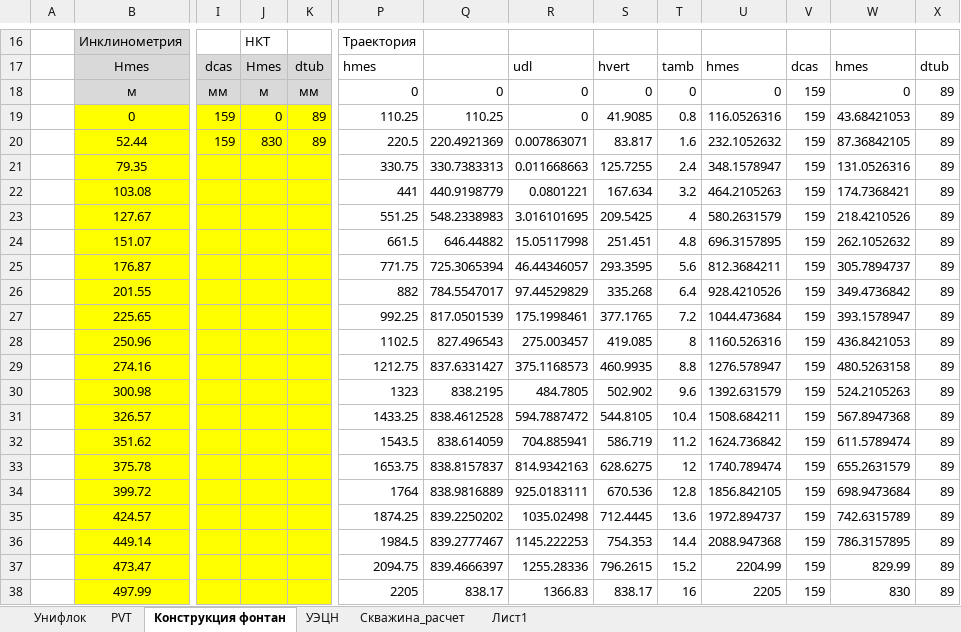
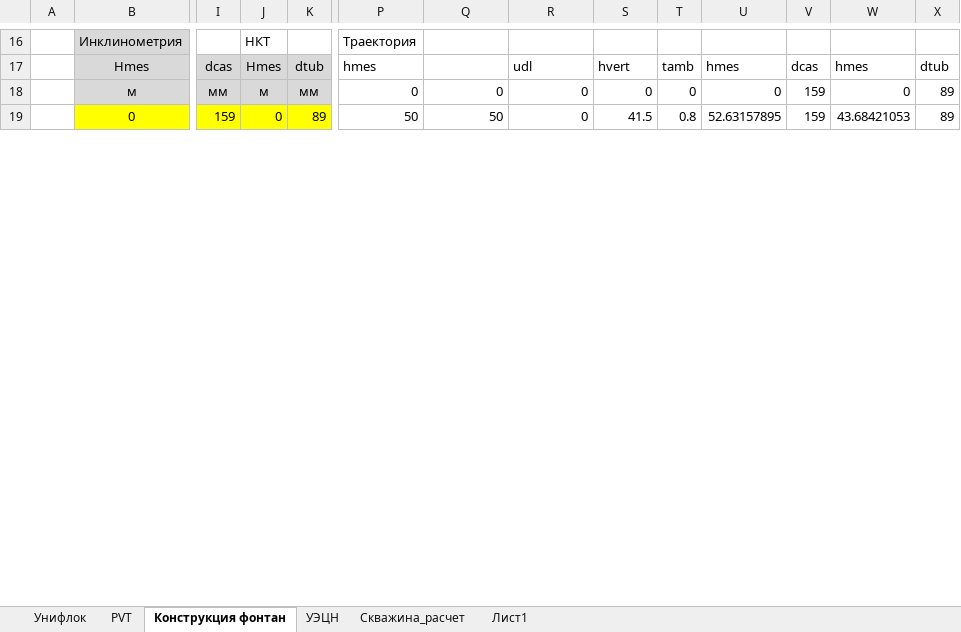
Before and after one commit to DarkoSyts/unifloc_vba, an Excel workbook: stuff_to_merge/UF7_калькулятор_ЭЦН _1354_с_СУ.xlsm, sheet Конструкция фонтан, drawn as a sheet; only a part is shown, gaps mark what is left out; values as stored, in another font and other column widths than the file's, no borders; charts and pictures not drawn; removed rows and columns are numbered as before the commit, all else as after; rows hold the shown columns only; the diff covers the shown part only; the diff names each change by its address in the sheet, - before the commit and + after, or states it on an @@ line.

```diff
--- a/stuff_to_merge/UF7_калькулятор_ЭЦН _1354_с_СУ.xlsm (sheet Конструкция фонтан)
+++ b/stuff_to_merge/UF7_калькулятор_ЭЦН _1354_с_СУ.xlsm (sheet Конструкция фонтан)
-P19: 110.25
+P19: 50
-Q19: 110.25
+Q19: 50
-S19: 41.9085
+S19: 41.5
-U19: 116.0526316
+U19: 52.63157895
-row 20:  | 52.44 | 159 | 830 | 89 | 220.5 | 220.4921369 | 0.007863071 | 83.817 | 1.6 | 232.1052632 | 159 | 87.36842105 | 89
-row 21:  | 79.35 |  |  |  | 330.75 | 330.7383313 | 0.011668663 | 125.7255 | 2.4 | 348.1578947 | 159 | 131.0526316 | 89
-row 22:  | 103.08 |  |  |  | 441 | 440.9198779 | 0.0801221 | 167.634 | 3.2 | 464.2105263 | 159 | 174.7368421 | 89
-row 23:  | 127.67 |  |  |  | 551.25 | 548.2338983 | 3.016101695 | 209.5425 | 4 | 580.2631579 | 159 | 218.4210526 | 89
-row 24:  | 151.07 |  |  |  | 661.5 | 646.44882 | 15.05117998 | 251.451 | 4.8 | 696.3157895 | 159 | 262.1052632 | 89
-row 25:  | 176.87 |  |  |  | 771.75 | 725.3065394 | 46.44346057 | 293.3595 | 5.6 | 812.3684211 | 159 | 305.7894737 | 89
-row 26:  | 201.55 |  |  |  | 882 | 784.5547017 | 97.44529829 | 335.268 | 6.4 | 928.4210526 | 159 | 349.4736842 | 89
-row 27:  | 225.65 |  |  |  | 992.25 | 817.0501539 | 175.1998461 | 377.1765 | 7.2 | 1044.473684 | 159 | 393.1578947 | 89
-row 28:  | 250.96 |  |  |  | 1102.5 | 827.496543 | 275.003457 | 419.085 | 8 | 1160.526316 | 159 | 436.8421053 | 89
-row 29:  | 274.16 |  |  |  | 1212.75 | 837.6331427 | 375.1168573 | 460.9935 | 8.8 | 1276.578947 | 159 | 480.5263158 | 89
-row 30:  | 300.98 |  |  |  | 1323 | 838.2195 | 484.7805 | 502.902 | 9.6 | 1392.631579 | 159 | 524.2105263 | 89
-row 31:  | 326.57 |  |  |  | 1433.25 | 838.4612528 | 594.7887472 | 544.8105 | 10.4 | 1508.684211 | 159 | 567.8947368 | 89
-row 32:  | 351.62 |  |  |  | 1543.5 | 838.614059 | 704.885941 | 586.719 | 11.2 | 1624.736842 | 159 | 611.5789474 | 89
-row 33:  | 375.78 |  |  |  | 1653.75 | 838.8157837 | 814.9342163 | 628.6275 | 12 | 1740.789474 | 159 | 655.2631579 | 89
-row 34:  | 399.72 |  |  |  | 1764 | 838.9816889 | 925.0183111 | 670.536 | 12.8 | 1856.842105 | 159 | 698.9473684 | 89
-row 35:  | 424.57 |  |  |  | 1874.25 | 839.2250202 | 1035.02498 | 712.4445 | 13.6 | 1972.894737 | 159 | 742.6315789 | 89
-row 36:  | 449.14 |  |  |  | 1984.5 | 839.2777467 | 1145.222253 | 754.353 | 14.4 | 2088.947368 | 159 | 786.3157895 | 89
-row 37:  | 473.47 |  |  |  | 2094.75 | 839.4666397 | 1255.28336 | 796.2615 | 15.2 | 2204.99 | 159 | 829.99 | 89
-row 38:  | 497.99 |  |  |  | 2205 | 838.17 | 1366.83 | 838.17 | 16 | 2205 | 159 | 830 | 89
```
Also changed, not shown: 19 added rows, 111 removed rows and 1 edited cell elsewhere in this sheet, sheet Скважина_расчет, sheet PVT, sheet УЭЦН, charts or pictures, 6 other files.
